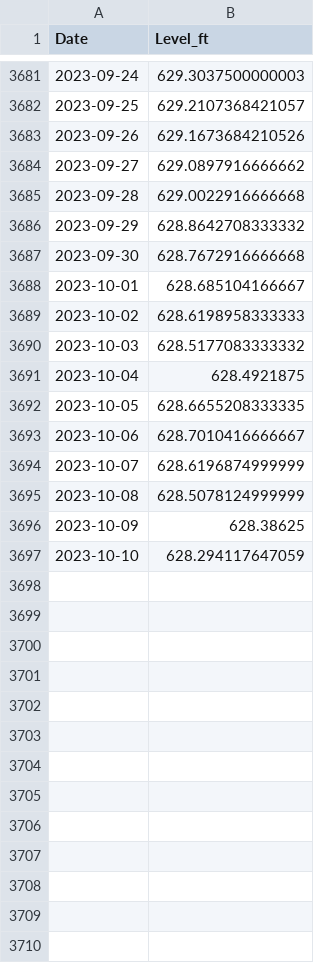
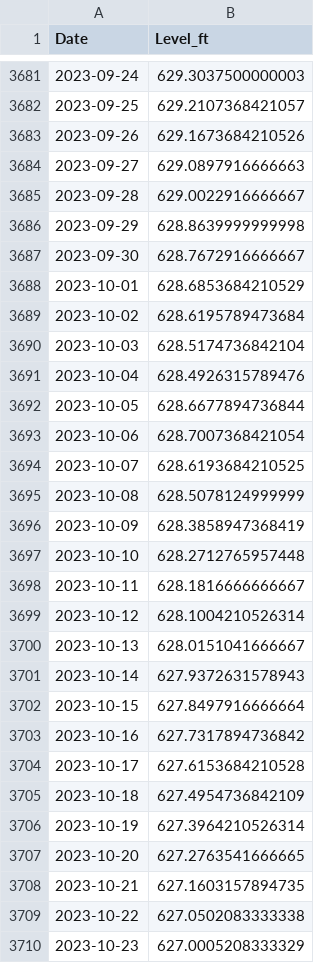
Before and after one commit to bthaman/usgs_lake_levels, a CSV file: Travis.08154500.1943-2018.csv, drawn as a sheet; only a part is shown, gaps mark what is left out; the diff covers the shown part only.

Commit message:
modified to handle manual water level download

```diff
--- a/Travis.08154500.1943-2018.csv
+++ b/Travis.08154500.1943-2018.csv
@@ -3683,15 +3683,28 @@ Date,Level_ft
 2023-09-26,629.1673684210526
-2023-09-27,629.0897916666662
-2023-09-28,629.0022916666668
-2023-09-29,628.8642708333332
-2023-09-30,628.7672916666668
-2023-10-01,628.685104166667
-2023-10-02,628.6198958333333
-2023-10-03,628.5177083333332
-2023-10-04,628.4921875
-2023-10-05,628.6655208333335
-2023-10-06,628.7010416666667
-2023-10-07,628.6196874999999
+2023-09-27,629.0897916666663
+2023-09-28,629.0022916666667
+2023-09-29,628.8639999999998
+2023-09-30,628.7672916666667
+2023-10-01,628.6853684210529
+2023-10-02,628.6195789473684
+2023-10-03,628.5174736842104
+2023-10-04,628.4926315789476
+2023-10-05,628.6677894736844
+2023-10-06,628.7007368421054
+2023-10-07,628.6193684210525
 2023-10-08,628.5078124999999
-2023-10-09,628.38625
-2023-10-10,628.294117647059
+2023-10-09,628.3858947368419
+2023-10-10,628.2712765957448
+2023-10-11,628.1816666666667
+2023-10-12,628.1004210526314
+2023-10-13,628.0151041666667
+2023-10-14,627.9372631578943
+2023-10-15,627.8497916666664
+2023-10-16,627.7317894736842
+2023-10-17,627.6153684210528
+2023-10-18,627.4954736842109
+2023-10-19,627.3964210526314
+2023-10-20,627.2763541666665
+2023-10-21,627.1603157894735
+2023-10-22,627.0502083333338
+2023-10-23,627.0005208333329
```
Also changed, not shown: 15 added rows elsewhere in this file, 9 other files.
